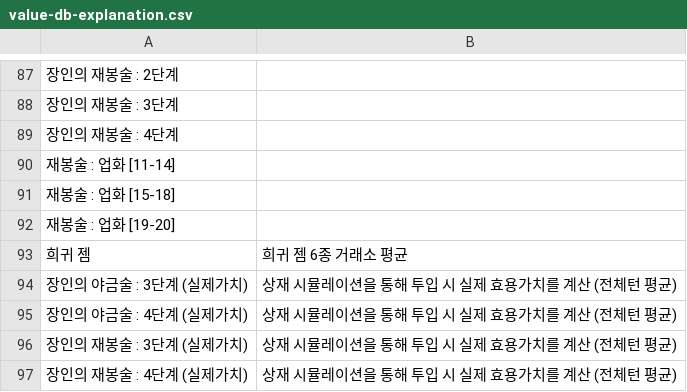
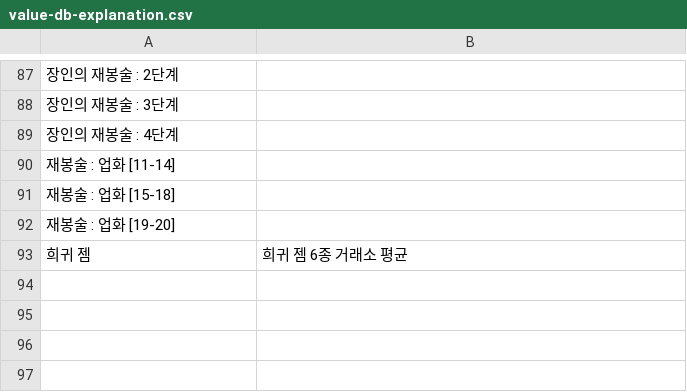
Before and after one commit to Salsalysj/gdok, a CSV file: value-db-explanation.csv, drawn as a sheet; only a part is shown, gaps mark what is left out; the diff names each change by its address in the sheet, - before the commit and + after, or states it on an @@ line.

```diff
--- a/value-db-explanation.csv
+++ b/value-db-explanation.csv
-row 94: 장인의 야금술 : 3단계 (실제가치) | 상재 시뮬레이션을 통해 투입 시 실제 효용가치를 계산 (전체턴 평균)
-row 95: 장인의 야금술 : 4단계 (실제가치) | 상재 시뮬레이션을 통해 투입 시 실제 효용가치를 계산 (전체턴 평균)
-row 96: 장인의 재봉술 : 3단계 (실제가치) | 상재 시뮬레이션을 통해 투입 시 실제 효용가치를 계산 (전체턴 평균)
-row 97: 장인의 재봉술 : 4단계 (실제가치) | 상재 시뮬레이션을 통해 투입 시 실제 효용가치를 계산 (전체턴 평균)
```
Also changed, not shown: 27 other files.
